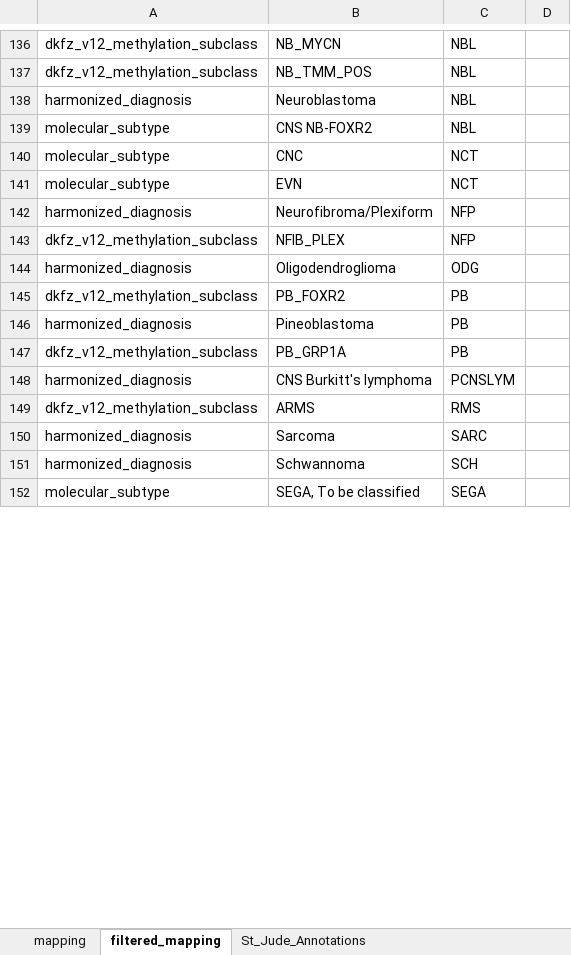
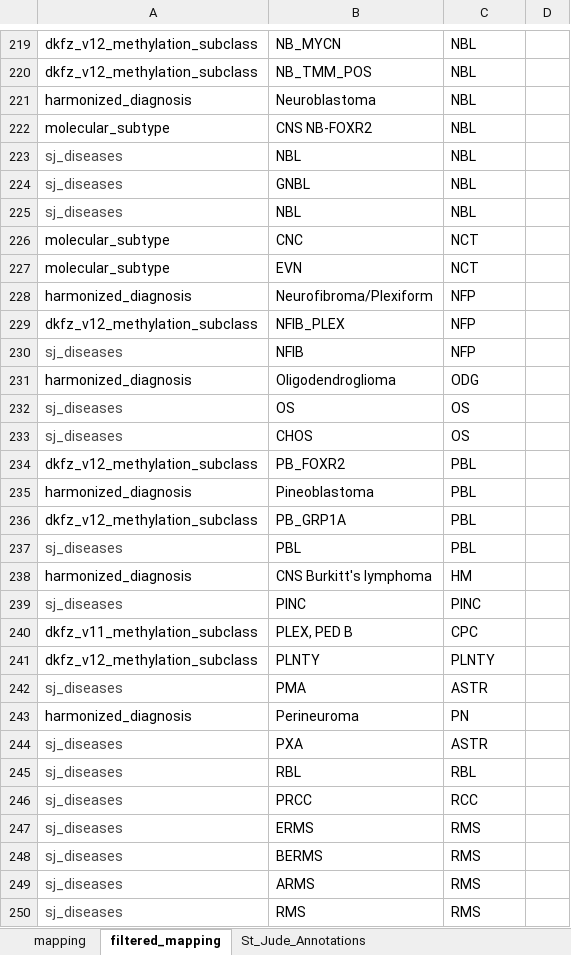
Before and after one commit to auberginekenobi/pedpancan_ecdna, an Excel workbook: data/source/pedpancan_mapping.xlsx, sheet filtered_mapping, drawn as a sheet; only a part is shown, gaps mark what is left out; the shorter side is filled out with more unchanged rows; values as stored, in another font and other column widths than the file's, no borders; addresses are those after the commit; the diff covers the shown part only; the diff names each change by its address in the sheet, - before the commit and + after, or states it on an @@ line.

Commit message:
mapping updates

```diff
--- a/data/source/pedpancan_mapping.xlsx (sheet filtered_mapping)
+++ b/data/source/pedpancan_mapping.xlsx (sheet filtered_mapping)
@@ row 203 moved to row 223: sj_diseases @@
@@ row 204 moved to row 224: sj_diseases @@
+row 225: sj_diseases | NBL | NBL
+row 230: sj_diseases | NFIB | NFP
@@ row 205 moved to row 232: sj_diseases @@
@@ row 206 moved to row 233: sj_diseases @@
-C234:C236: PB
+C234:C236: PBL
+row 237: sj_diseases | PBL | PBL
-C238: PCNSLYM
+C238: HM
@@ row 176 moved to row 239: sj_diseases @@
+row 240: dkfz_v11_methylation_subclass | PLEX, PED B | CPC
+row 241: dkfz_v12_methylation_subclass | PLNTY | PLNTY
+row 242: sj_diseases | PMA | ASTR
@@ row 281 moved to row 243: harmonized_diagnosis @@
+row 244: sj_diseases | PXA | ASTR
+row 245: sj_diseases | RBL | RBL
@@ row 257 moved to row 246: sj_diseases @@
+row 247: sj_diseases | ERMS | RMS
+row 248: sj_diseases | BERMS | RMS
+row 249: sj_diseases | ARMS | RMS
+row 250: sj_diseases | RMS | RMS
```
Also changed, not shown: 49 added rows, 68 removed rows, 48 moved rows, 36 edited cells and cell formats elsewhere in this sheet, 2 other files.
